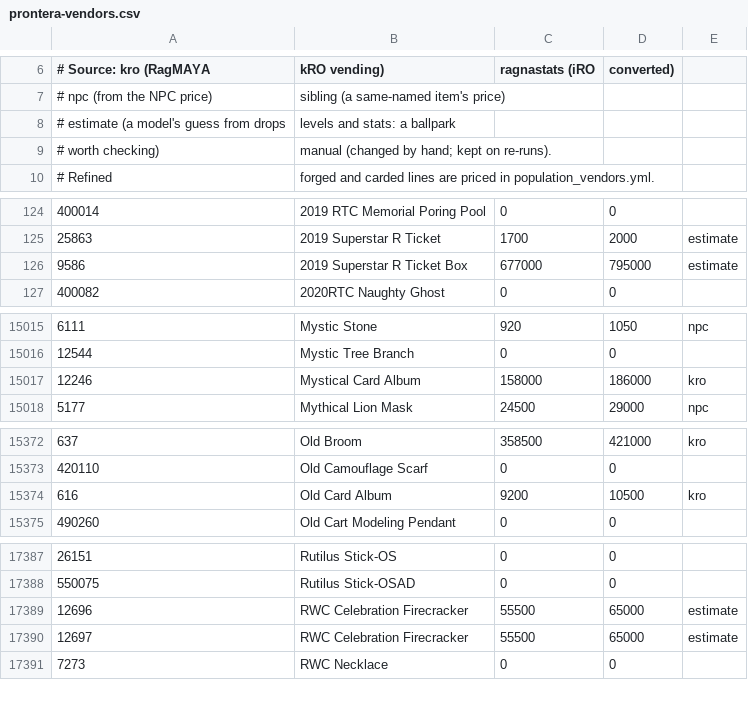
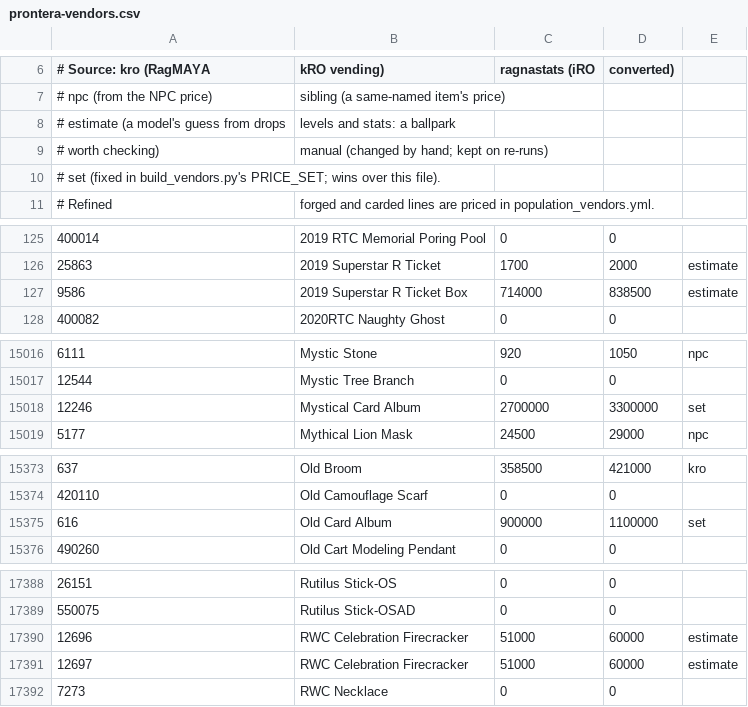
Before and after one commit to BlaXun/ragnarokoffline.app, a CSV file: registry/mods/prontera-vendors/db/population_vendor_prices/prontera-vendors.csv, drawn as a sheet; only a part is shown, gaps mark what is left out; addresses are those after the commit; the diff covers the shown part only; the diff names each change by its address in the sheet, - before the commit and + after, or states it on an @@ line.

```diff
--- a/registry/mods/prontera-vendors/db/population_vendor_prices/prontera-vendors.csv
+++ b/registry/mods/prontera-vendors/db/population_vendor_prices/prontera-vendors.csv
-B9 (kRO vending)): manual (changed by hand; kept on re-runs).
+B9 (kRO vending)): manual (changed by hand; kept on re-runs)
+row 10: # set (fixed in build_vendors.py's PRICE_SET; wins over this file).
-C127 (ragnastats (iRO): 677000
+C127 (ragnastats (iRO): 714000
-D127 (converted)): 795000
+D127 (converted)): 838500
-C15018 (ragnastats (iRO): 158000
+C15018 (ragnastats (iRO): 2700000
-D15018 (converted)): 186000
+D15018 (converted)): 3300000
-E15018: kro
+E15018: set
-C15375 (ragnastats (iRO): 9200
+C15375 (ragnastats (iRO): 900000
-D15375 (converted)): 10500
+D15375 (converted)): 1100000
-E15375: kro
+E15375: set
-C17390:C17391 (ragnastats (iRO): 55500
+C17390:C17391 (ragnastats (iRO): 51000
-D17390:D17391 (converted)): 65000
+D17390:D17391 (converted)): 60000
```
Also changed, not shown: 24 edited cells elsewhere in this file, registry/mods/prontera-vendors/pre-re/db/population_vendor_prices/prontera-vendors.csv, 12 other files.
